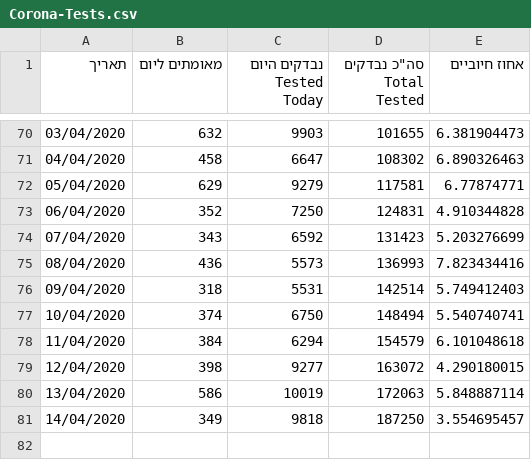
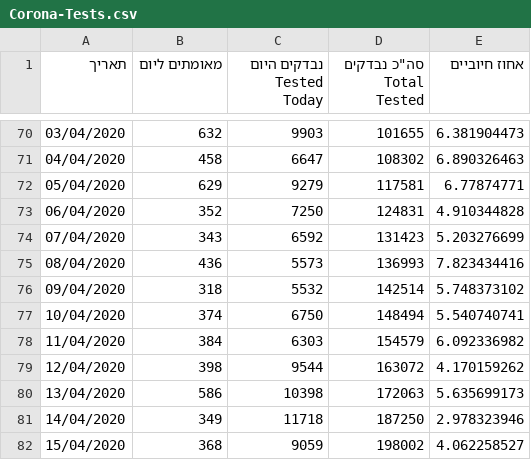
Before and after one commit to idandrd/israel-covid19-data, a CSV file: Corona-Tests.csv, drawn as a sheet; only a part is shown, gaps mark what is left out.

Commit message:
Update Corona-Tests.csv

```diff
--- a/Corona-Tests.csv
+++ b/Corona-Tests.csv
@@ -75,7 +75,8 @@
 08/04/2020,436,5573,136993,7.823434416
-09/04/2020,318,5531,142514,5.749412403
+09/04/2020,318,5532,142514,5.748373102
 10/04/2020,374,6750,148494,5.540740741
-11/04/2020,384,6294,154579,6.101048618
-12/04/2020,398,9277,163072,4.290180015
-13/04/2020,586,10019,172063,5.848887114
-14/04/2020,349,9818,187250,3.554695457
+11/04/2020,384,6303,154579,6.092336982
+12/04/2020,398,9544,163072,4.170159262
+13/04/2020,586,10398,172063,5.635699173
+14/04/2020,349,11718,187250,2.978323946
+15/04/2020,368,9059,198002,4.062258527
```
